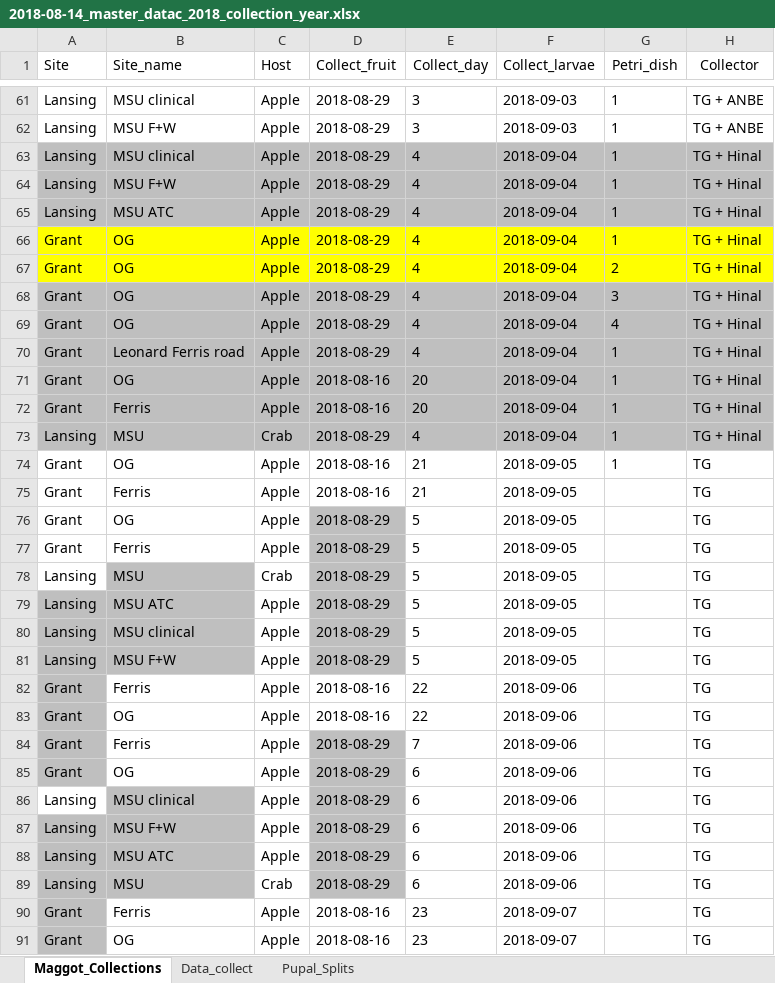
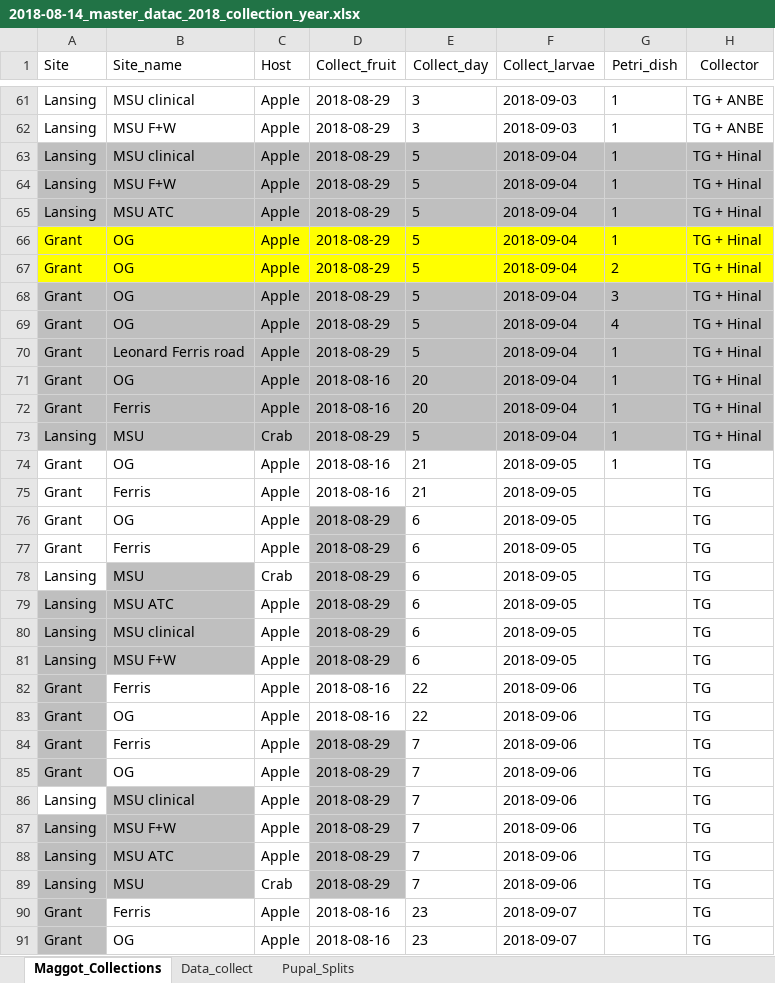
Before and after one commit to adnguyen/Circadian_rhythm_runs_seasonal_timing, an Excel workbook: Data/2018-08-14_master_datac_2018_collection_year.xlsx, sheet Maggot_Collections, drawn as a sheet; only a part is shown, gaps mark what is left out; values as stored, in another font and other column widths than the file's, no borders; the diff covers the shown part only; the diff names each change by its address in the sheet, - before the commit and + after, or states it on an @@ line.

```diff
--- a/Data/2018-08-14_master_datac_2018_collection_year.xlsx (sheet Maggot_Collections)
+++ b/Data/2018-08-14_master_datac_2018_collection_year.xlsx (sheet Maggot_Collections)
-E63:E70 (Collect_day): 4
+E63:E70 (Collect_day): 5
-E73 (Collect_day): 4
+E73 (Collect_day): 5
-E76:E81 (Collect_day): 5
+E76:E81 (Collect_day): 6
-E85:E89 (Collect_day): 6
+E85:E89 (Collect_day): 7
```
Also changed, not shown: 68 edited cells elsewhere in this sheet, sheet Data_collect.
